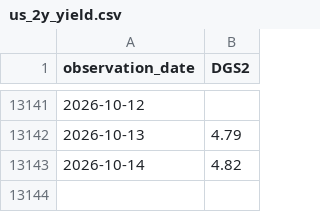
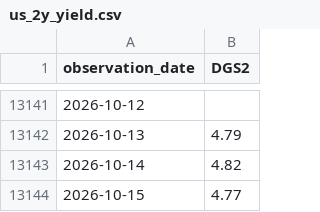
Before and after one commit to dylanlu0604-dot/fomc-hawkish-score, a CSV file: data/us_2y_yield.csv, drawn as a sheet; only a part is shown, gaps mark what is left out; the diff names each change by its address in the sheet, - before the commit and + after, or states it on an @@ line.

```diff
--- a/data/us_2y_yield.csv
+++ b/data/us_2y_yield.csv
+row 13144: 2026-10-15 | 4.77
```
